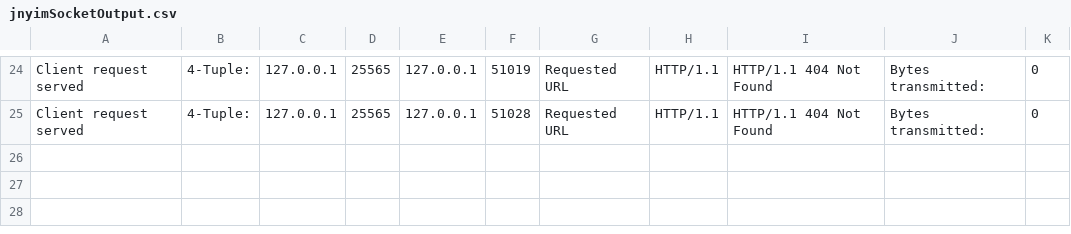
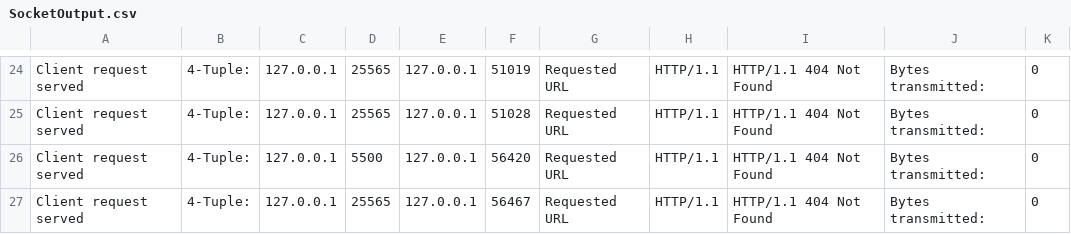
Before and after one commit to JamesNYim/HTTPServer, a CSV file: SocketOutput.csv (was jnyimSocketOutput.csv), drawn as a sheet; only a part is shown, gaps mark what is left out.

```diff
--- a/jnyimSocketOutput.csv
+++ b/SocketOutput.csv
@@ -25 +25,3 @@ Client request served,4-Tuple:,127.0.0.1,25565,127.0.0.1,51019,Requested URL,HTT
 Client request served,4-Tuple:,127.0.0.1,25565,127.0.0.1,51028,Requested URL,HTTP/1.1,HTTP/1.1 404 Not Found,Bytes transmitted:,0
+Client request served,4-Tuple:,127.0.0.1,5500,127.0.0.1,56420,Requested URL,HTTP/1.1,HTTP/1.1 404 Not Found,Bytes transmitted:,0
+Client request served,4-Tuple:,127.0.0.1,25565,127.0.0.1,56467,Requested URL,HTTP/1.1,HTTP/1.1 404 Not Found,Bytes transmitted:,0
```
Also changed, not shown: 2 other files.
